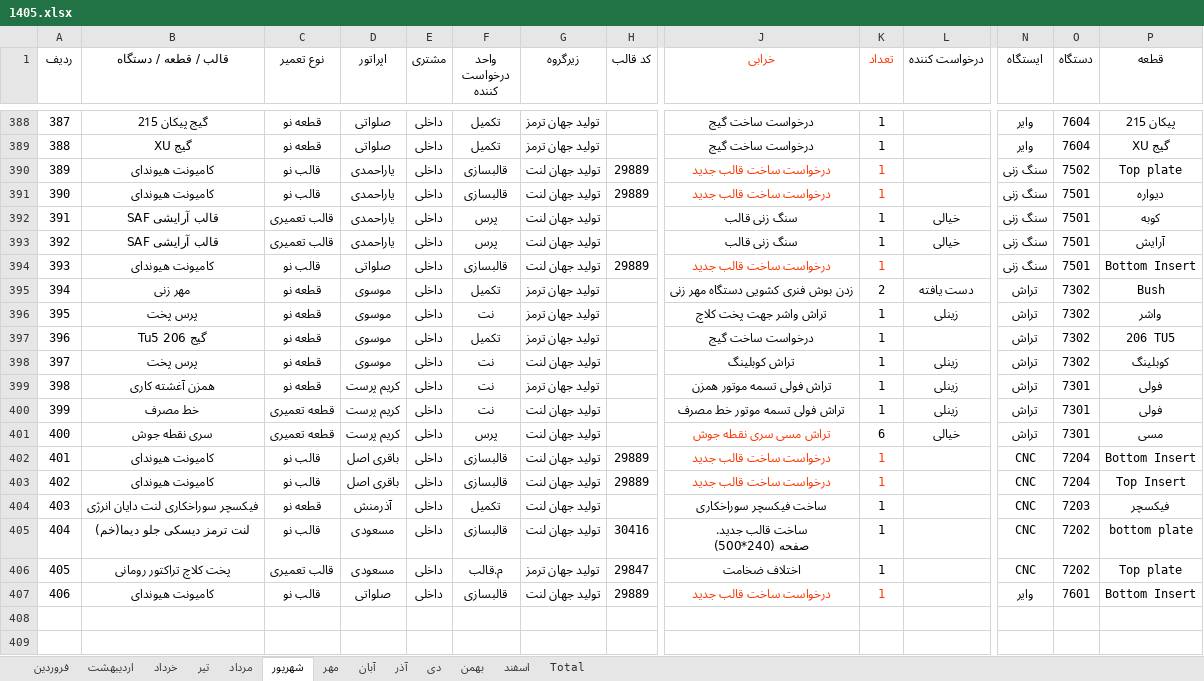
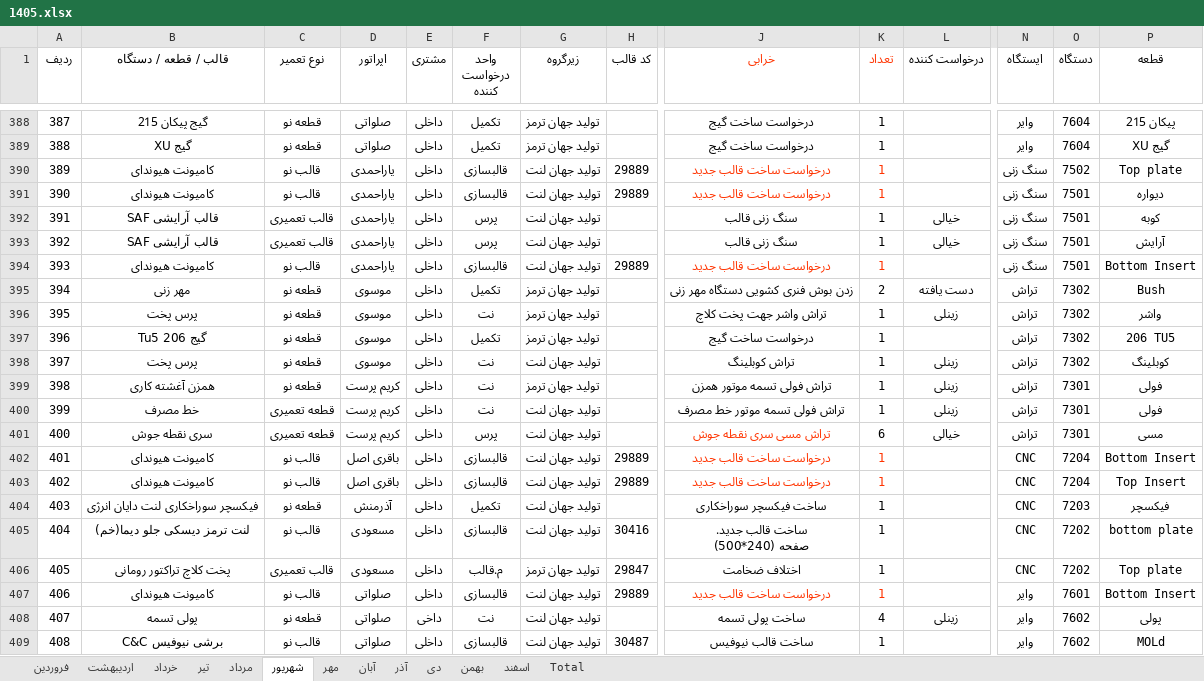
Before and after one commit to foadalizade/mold-shop-management, an Excel workbook: 1405.xlsx, sheet شهریور, drawn as a sheet; only a part is shown, gaps mark what is left out; values as stored, in another font and other column widths than the file's, no borders; rows hold the shown columns only; the diff names each change by its address in the sheet, - before the commit and + after, or states it on an @@ line.

Commit message:
Auto Sync 1405.xlsx - 2026-09-20 10:37

```diff
--- a/1405.xlsx (sheet شهریور)
+++ b/1405.xlsx (sheet شهریور)
-D394 (اپراتور): صلواتی
+D394 (اپراتور): یاراحمدی
+row 408: 407 | پولی تسمه | قطعه نو | صلواتی | داخی | نت | تولید جهان لنت |  | ساخت پولی تسمه | 4 | زینلی | وایر | 7602 | پولی
+row 409: 408 | برشی نیوفیس C&C | قالب نو | صلواتی | داخلی | قالبسازی | تولید جهان لنت | 30487 | ساخت قالب نیوفیس | 1 |  | وایر | 7602 | MOLd
```
